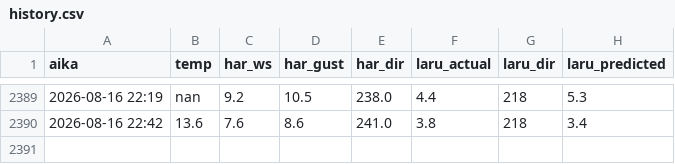
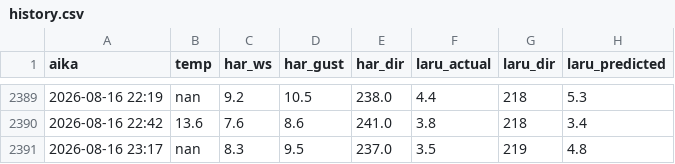
Before and after one commit to Hanesthetize/laru-wind-oracle, a CSV file: history.csv, drawn as a sheet; only a part is shown, gaps mark what is left out; the diff names each change by its address in the sheet, - before the commit and + after, or states it on an @@ line.

```diff
--- a/history.csv
+++ b/history.csv
+row 2391: 2026-08-16 23:17 | nan | 8.3 | 9.5 | 237.0 | 3.5 | 219 | 4.8
```
Also changed, not shown: ennuste_vertailu.csv, 1 other file.
